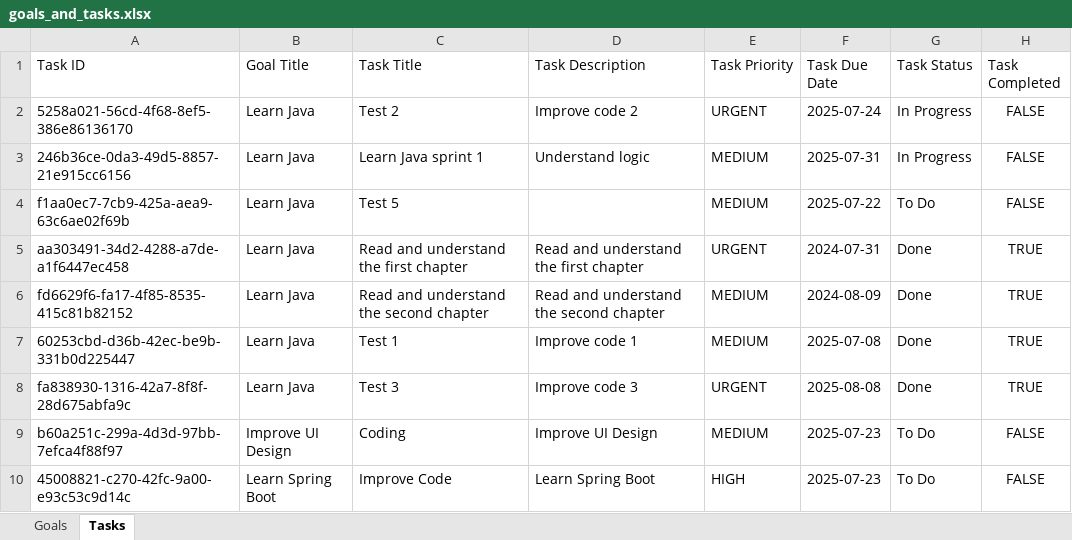
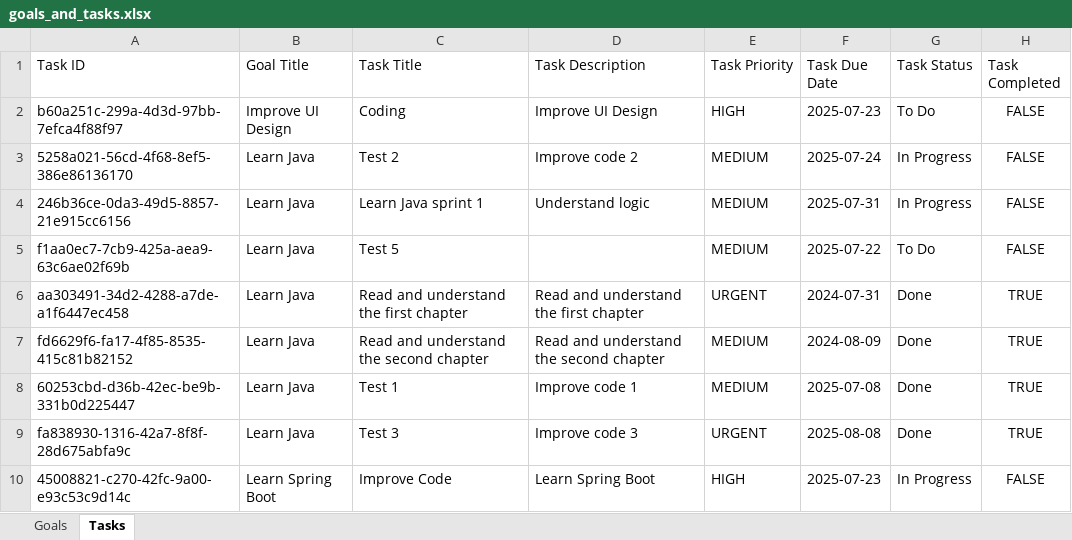
Before and after one commit to doanhuynh049/goal-tracker, an Excel workbook: data/goals_and_tasks.xlsx, sheet Tasks, drawn as a sheet; values as stored, in another font and other column widths than the file's, no borders; removed rows and columns are numbered as before the commit, all else as after; the diff names each change by its address in the sheet, - before the commit and + after, or states it on an @@ line.

Commit message:
Improve UI of View Goals and Tasks

```diff
--- a/data/goals_and_tasks.xlsx (sheet Tasks)
+++ b/data/goals_and_tasks.xlsx (sheet Tasks)
+row 2: b60a251c-299a-4d3d-97bb-7efca4f88f97 | Improve UI Design | Coding | Improve UI Design | HIGH | 2025-07-23 | To Do | FALSE
-E3 (Task Priority): URGENT
+E3 (Task Priority): MEDIUM
-row 9: b60a251c-299a-4d3d-97bb-7efca4f88f97 | Improve UI Design | Coding | Improve UI Design | MEDIUM | 2025-07-23 | To Do | FALSE
-G10 (Task Status): To Do
+G10 (Task Status): In Progress
```
Also changed, not shown: sheet Goals, 3 other files.
